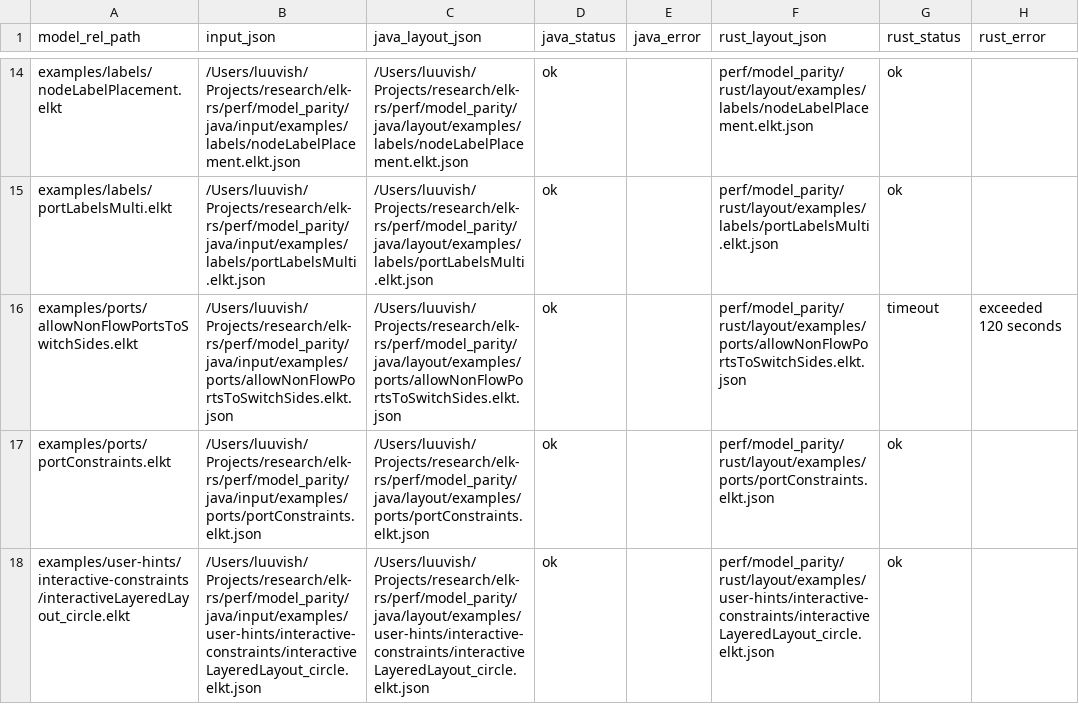
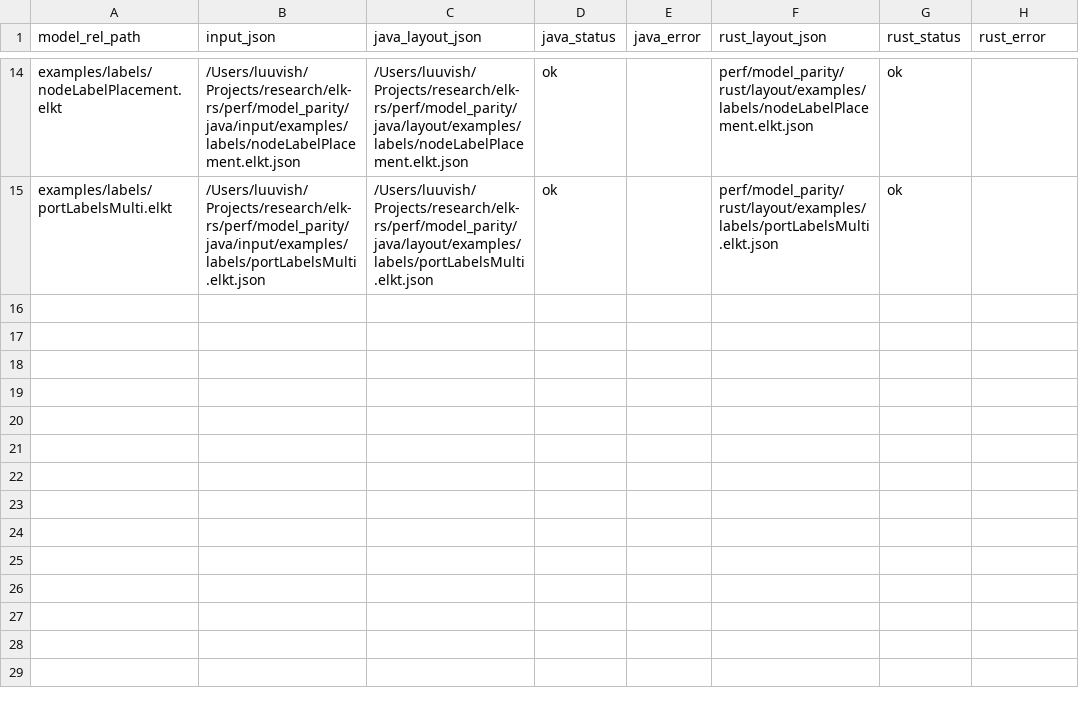
Before and after one commit to openedges/elk-rs, a TSV file: perf/model_parity/rust_manifest.tsv, drawn as a sheet; only a part is shown, gaps mark what is left out.

```diff
--- a/perf/model_parity/rust_manifest.tsv
+++ b/perf/model_parity/rust_manifest.tsv
@@ -15,4 +15 @@ examples/labels/nodeLabelPlacement.elkt	/Users/luuvish/Projects/research/elk-rs/
 examples/labels/portLabelsMulti.elkt	/Users/luuvish/Projects/research/elk-rs/perf/model_parity/java/input/examples/labels/portLabelsMulti.elkt.json	/Users/luuvish/Projects/research/elk-rs/perf/model_parity/java/layout/examples/labels/portLabelsMulti.elkt.json	ok		perf/model_parity/rust/layout/examples/labels/portLabelsMulti.elkt.json	ok	
-examples/ports/allowNonFlowPortsToSwitchSides.elkt	/Users/luuvish/Projects/research/elk-rs/perf/model_parity/java/input/examples/ports/allowNonFlowPortsToSwitchSides.elkt.json	/Users/luuvish/Projects/research/elk-rs/perf/model_parity/java/layout/examples/ports/allowNonFlowPortsToSwitchSides.elkt.json	ok		perf/model_parity/rust/layout/examples/ports/allowNonFlowPortsToSwitchSides.elkt.json	timeout	exceeded 120 seconds
-examples/ports/portConstraints.elkt	/Users/luuvish/Projects/research/elk-rs/perf/model_parity/java/input/examples/ports/portConstraints.elkt.json	/Users/luuvish/Projects/research/elk-rs/perf/model_parity/java/layout/examples/ports/portConstraints.elkt.json	ok		perf/model_parity/rust/layout/examples/ports/portConstraints.elkt.json	ok	
-examples/user-hints/interactive-constraints/interactiveLayeredLayout_circle.elkt	/Users/luuvish/Projects/research/elk-rs/perf/model_parity/java/input/examples/user-hints/interactive-constraints/interactiveLayeredLayout_circle.elkt.json	/Users/luuvish/Projects/research/elk-rs/perf/model_parity/java/layout/examples/user-hints/interactive-constraints/interactiveLayeredLayout_circle.elkt.json	ok		perf/model_parity/rust/layout/examples/user-hints/interactive-constraints/interactiveLayeredLayout_circle.elkt.json	ok	
```
Also changed, not shown: perf/model_parity/diff_details.tsv, 55 other files.
